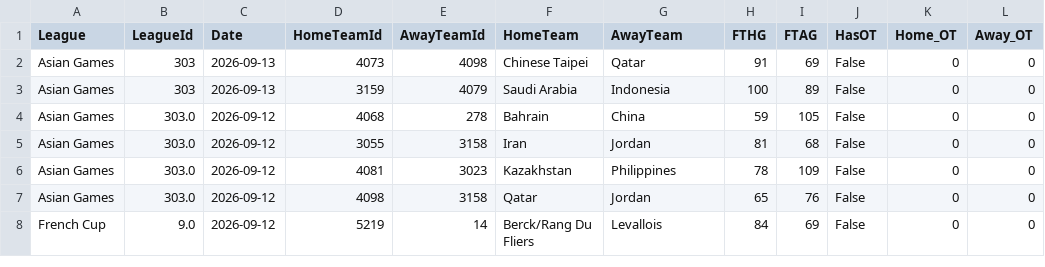
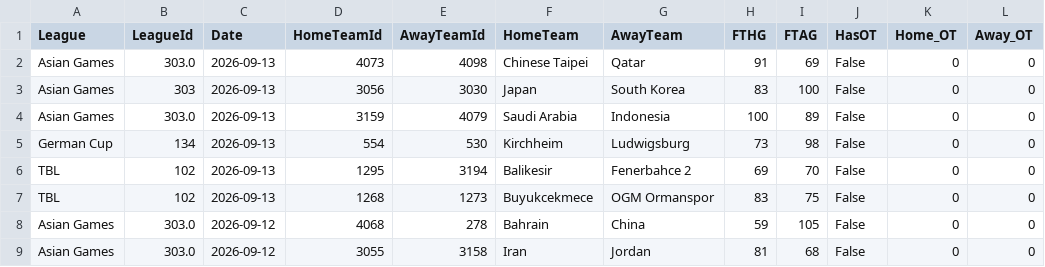
Before and after one commit to MatiasEspildora/pulpo-paul-bot, a CSV file: historico_mensual/basketball/historico_2026_09.csv, drawn as a sheet; only a part is shown; the shorter side is filled out with more unchanged rows.

```diff
--- a/historico_mensual/basketball/historico_2026_09.csv
+++ b/historico_mensual/basketball/historico_2026_09.csv
@@ -1,4 +1,8 @@
 League,LeagueId,Date,HomeTeamId,AwayTeamId,HomeTeam,AwayTeam,FTHG,FTAG,HasOT,Home_OT,Away_OT
-Asian Games,303,2026-09-13,4073,4098,Chinese Taipei,Qatar,91,69,False,0,0
-Asian Games,303,2026-09-13,3159,4079,Saudi Arabia,Indonesia,100,89,False,0,0
+Asian Games,303.0,2026-09-13,4073,4098,Chinese Taipei,Qatar,91,69,False,0,0
+Asian Games,303,2026-09-13,3056,3030,Japan,South Korea,83,100,False,0,0
+Asian Games,303.0,2026-09-13,3159,4079,Saudi Arabia,Indonesia,100,89,False,0,0
+German Cup,134,2026-09-13,554,530,Kirchheim,Ludwigsburg,73,98,False,0,0
+TBL,102,2026-09-13,1295,3194,Balikesir,Fenerbahce 2,69,70,False,0,0
+TBL,102,2026-09-13,1268,1273,Buyukcekmece,OGM Ormanspor,83,75,False,0,0
 Asian Games,303.0,2026-09-12,4068,278,Bahrain,China,59,105,False,0,0
```
Also changed, not shown: kpi/football/predicciones_log.csv, 3 other files.
